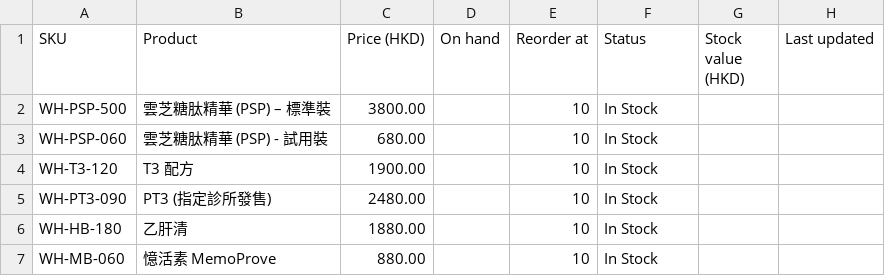
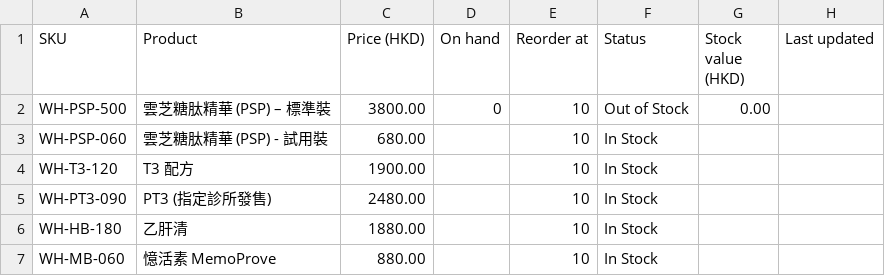
Before and after one commit to formurak4m/wonder-herb, a CSV file: data/inventory.csv, drawn as a sheet.

```diff
--- a/data/inventory.csv
+++ b/data/inventory.csv
@@ -1,3 +1,3 @@
 SKU,Product,Price (HKD),On hand,Reorder at,Status,Stock value (HKD),Last updated
-WH-PSP-500,雲芝糖肽精華 (PSP) – 標準裝,3800.00,,10,In Stock,,
+WH-PSP-500,雲芝糖肽精華 (PSP) – 標準裝,3800.00,0,10,Out of Stock,0.00,
 WH-PSP-060,雲芝糖肽精華 (PSP) - 試用裝,680.00,,10,In Stock,,
```
Also changed, not shown: 1 other file.
